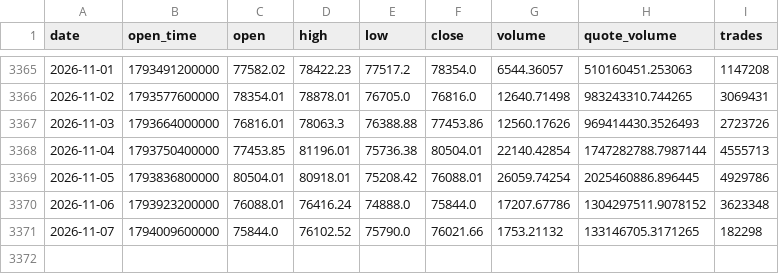
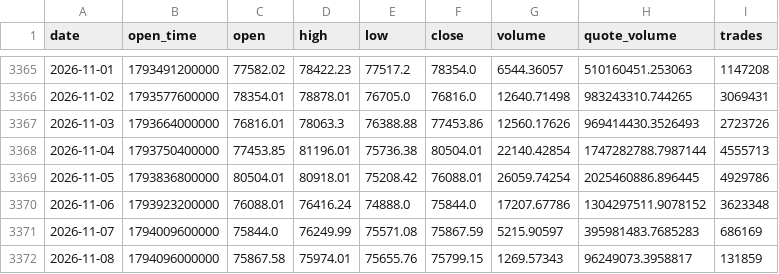
Before and after one commit to huvan9527-a11y/btc_quant, a CSV file: data/BTCUSDT_1d.csv, drawn as a sheet; only a part is shown, gaps mark what is left out.

```diff
--- a/data/BTCUSDT_1d.csv
+++ b/data/BTCUSDT_1d.csv
@@ -3370,2 +3370,3 @@ date,open_time,open,high,low,close,volume,quote_volume,trades
 2026-11-06,1793923200000,76088.01,76416.24,74888.0,75844.0,17207.67786,1304297511.9078152,3623348
-2026-11-07,1794009600000,75844.0,76102.52,75790.0,76021.66,1753.21132,133146705.3171265,182298
+2026-11-07,1794009600000,75844.0,76249.99,75571.08,75867.59,5215.90597,395981483.7685283,686169
+2026-11-08,1794096000000,75867.58,75974.01,75655.76,75799.15,1269.57343,96249073.3958817,131859
```
Also changed, not shown: output/position_daily.csv, paper_ledger.csv, 3 other files.
